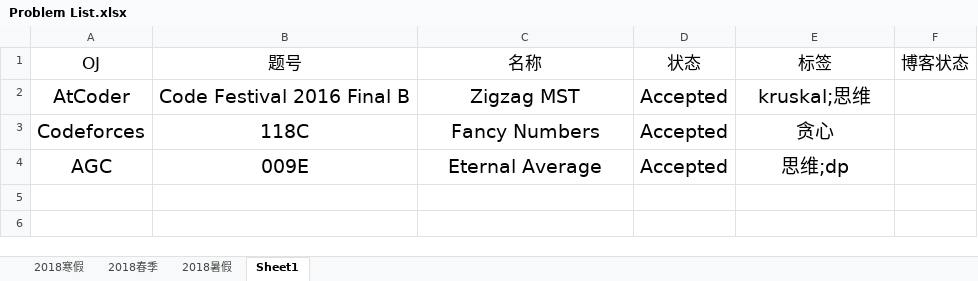
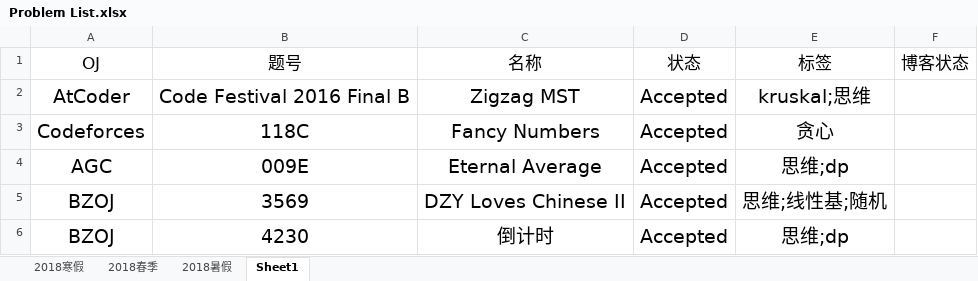
Before and after one commit to IcePrincess-1968/Programmes, an Excel workbook: Problem List.xlsx, sheet Sheet1, drawn as a sheet; values as stored, in another font and other column widths than the file's, no borders; the diff names each change by its address in the sheet, - before the commit and + after, or states it on an @@ line.

Commit message:
modify problem list

```diff
--- a/Problem List.xlsx (sheet Sheet1)
+++ b/Problem List.xlsx (sheet Sheet1)
+row 5: BZOJ | 3569 | DZY Loves Chinese II | Accepted | 思维;线性基;随机
+row 6: BZOJ | 4230 | 倒计时 | Accepted | 思维;dp
```
Also changed, not shown: sheet 2018暑假.
